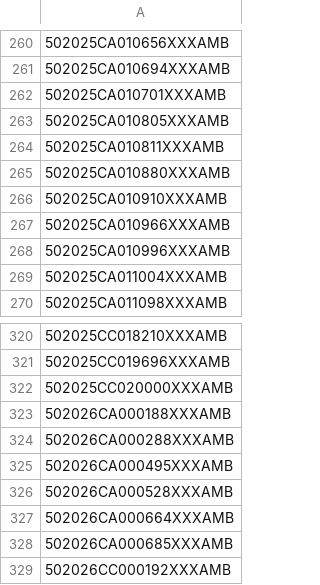
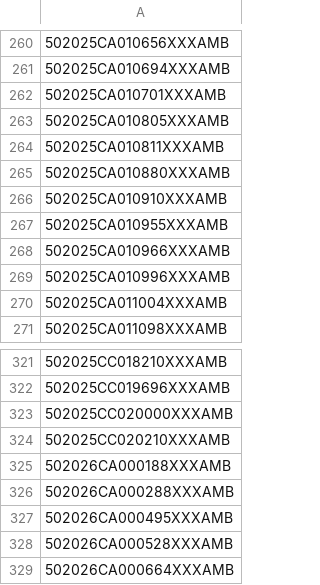
Before and after one commit to figlesias7/realforeclose-palmbeach, a CSV file: data/all_seen.csv, drawn as a sheet; only a part is shown, gaps mark what is left out; the shorter side is filled out with more unchanged rows.

```diff
--- a/data/all_seen.csv
+++ b/data/all_seen.csv
@@ -266,2 +266,3 @@
 502025CA010910XXXAMB
+502025CA010955XXXAMB
 502025CA010966XXXAMB
@@ -322,2 +323,3 @@
 502025CC020000XXXAMB
+502025CC020210XXXAMB
 502026CA000188XXXAMB
```
Also changed, not shown: data/event_log.csv, 3 other files.
